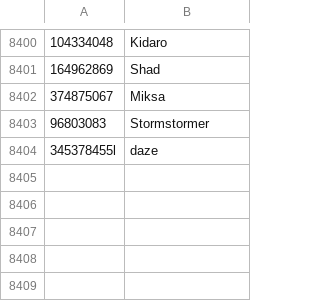
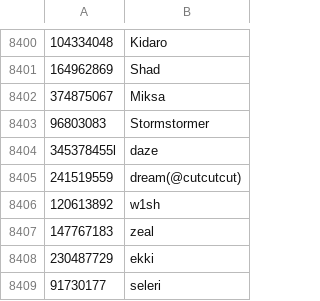
Before and after one commit to gosuenesy/dota2-stats-app, a CSV file: public/players_202505071018.csv, drawn as a sheet; only a part is shown, gaps mark what is left out; the diff names each change by its address in the sheet, - before the commit and + after, or states it on an @@ line.

Commit message:
players update + stuff

```diff
--- a/public/players_202505071018.csv
+++ b/public/players_202505071018.csv
+row 8405: 241519559 | dream(@cutcutcut)
+row 8406: 120613892 | w1sh
+row 8407: 147767183 | zeal
+row 8408: 230487729 | ekki
+row 8409: 91730177 | seleri
```
Also changed, not shown: 6 other files.
